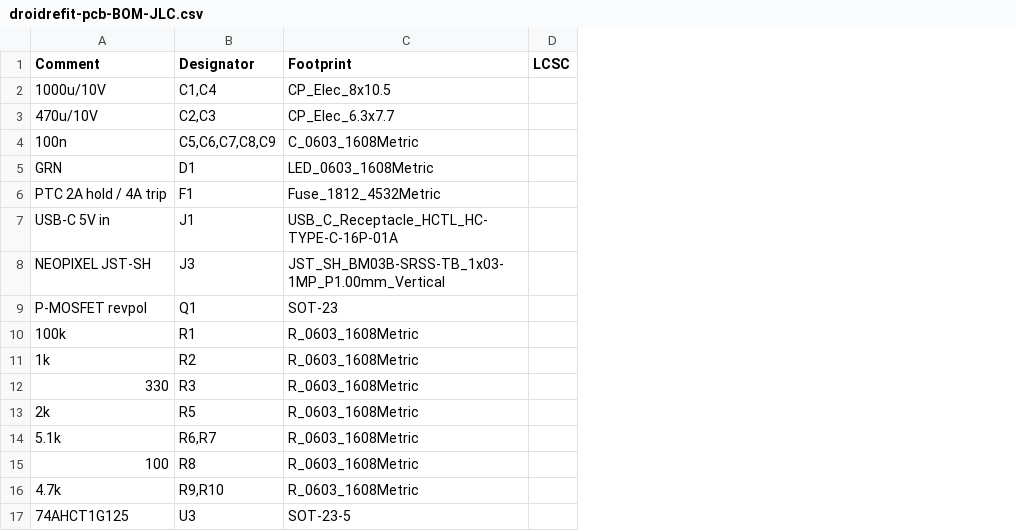
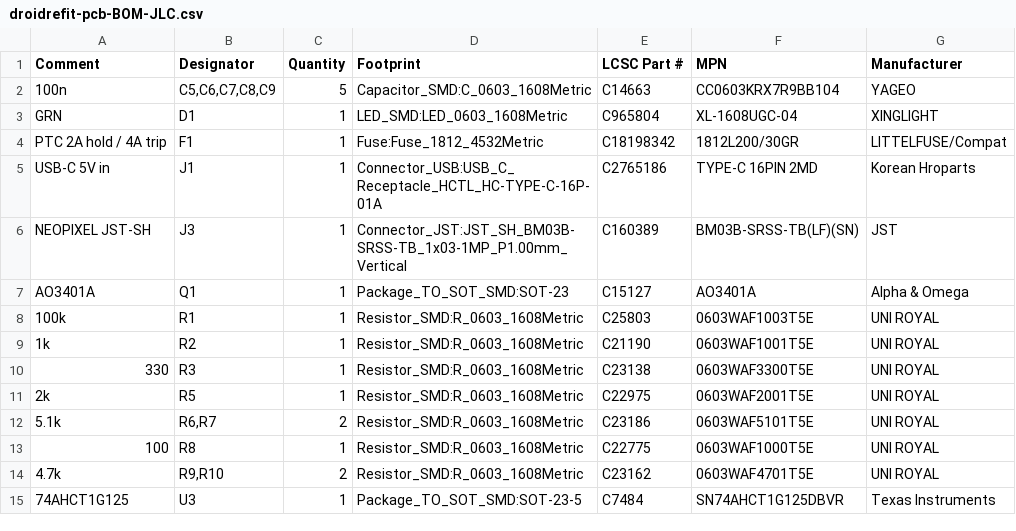
Before and after one commit to joelrberry/astromech-homeassistant, a CSV file: hardware/droidrefit-pcb/fab/droidrefit-pcb-BOM-JLC.csv, drawn as a sheet; removed rows and columns are numbered as before the commit, all else as after; the diff names each change by its address in the sheet, - before the commit and + after, or states it on an @@ line.

```diff
--- a/hardware/droidrefit-pcb/fab/droidrefit-pcb-BOM-JLC.csv
+++ b/hardware/droidrefit-pcb/fab/droidrefit-pcb-BOM-JLC.csv
-column C (Footprint), rows 4-17: C_0603_1608Metric | LED_0603_1608Metric | Fuse_1812_4532Metric | USB_C_Receptacle_HCTL_HC-TYPE-C-16P-01A | JST_SH_BM03B-SRSS-TB_1x03-1MP_P1.00mm_Vertical | SOT-23 | R_0603_1608Metric | R_0603_1608Metric | R_0603_1608Metric | R_0603_1608Metric | R_0603_1608Metric | R_0603_1608Metric | R_0603_1608Metric | SOT-23-5
-column D (LCSC), empty
+column C (Quantity), rows 2-15: 5 | 1 | 1 | 1 | 1 | 1 | 1 | 1 | 1 | 1 | 2 | 1 | 2 | 1
+column D (Footprint), rows 2-15: Capacitor_SMD:C_0603_1608Metric | LED_SMD:LED_0603_1608Metric | Fuse:Fuse_1812_4532Metric | Connector_USB:USB_C_Receptacle_HCTL_HC-TYPE-C-16P-01A | Connector_JST:JST_SH_BM03B-SRSS-TB_1x03-1MP_P1.00mm_Vertical | Package_TO_SOT_SMD:SOT-23 | Resistor_SMD:R_0603_1608Metric | Resistor_SMD:R_0603_1608Metric | Resistor_SMD:R_0603_1608Metric | Resistor_SMD:R_0603_1608Metric | Resistor_SMD:R_0603_1608Metric | Resistor_SMD:R_0603_1608Metric | Resistor_SMD:R_0603_1608Metric | Package_TO_SOT_SMD:SOT-23-5
+column E (LCSC Part #), rows 2-15: C14663 | C965804 | C18198342 | C2765186 | C160389 | C15127 | C25803 | C21190 | C23138 | C22975 | C23186 | C22775 | C23162 | C7484
+column F (MPN), rows 2-15: CC0603KRX7R9BB104 | XL-1608UGC-04 | 1812L200/30GR | TYPE-C 16PIN 2MD | BM03B-SRSS-TB(LF)(SN) | AO3401A | 0603WAF1003T5E | 0603WAF1001T5E | 0603WAF3300T5E | 0603WAF2001T5E | 0603WAF5101T5E | 0603WAF1000T5E | 0603WAF4701T5E | SN74AHCT1G125DBVR
+column G (Manufacturer), rows 2-15: YAGEO | XINGLIGHT | LITTELFUSE/Compat | Korean Hroparts | JST | Alpha & Omega | UNI ROYAL | UNI ROYAL | UNI ROYAL | UNI ROYAL | UNI ROYAL | UNI ROYAL | UNI ROYAL | Texas Instruments
-row 2: 1000u/10V | C1,C4 | CP_Elec_8x10.5
-row 3: 470u/10V | C2,C3 | CP_Elec_6.3x7.7
-A7 (Comment): P-MOSFET revpol
+A7 (Comment): AO3401A
```
Also changed, not shown: hardware/droidrefit-pcb/fab/droidrefit-pcb-BOM-full.csv, hardware/droidrefit-pcb/fab/droidrefit-pcb-CPL-JLC.csv, 20 other files.
